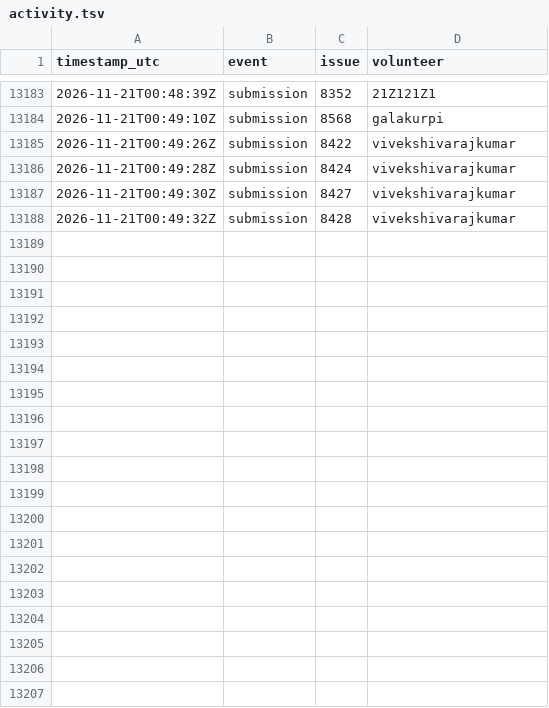
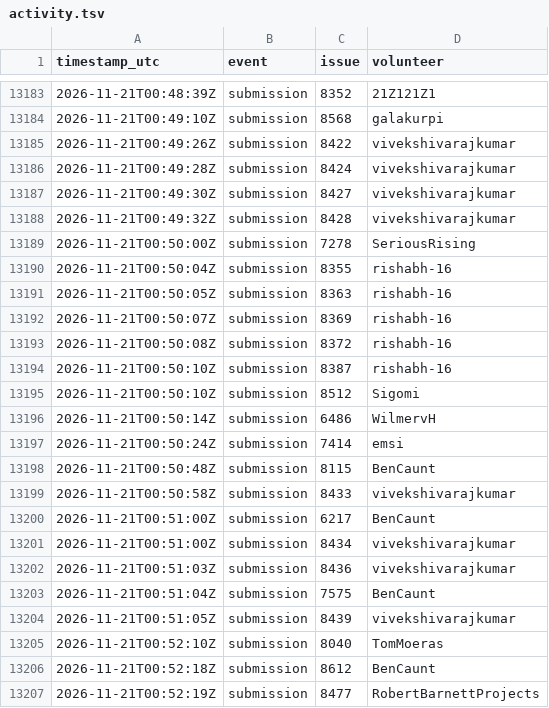
Before and after one commit to 1337isnot1337/alpoge-rh-replay, a TSV file: tracker/activity.tsv, drawn as a sheet; only a part is shown, gaps mark what is left out.

```diff
--- a/tracker/activity.tsv
+++ b/tracker/activity.tsv
@@ -13188 +13188,20 @@ timestamp_utc	event	issue	volunteer
 2026-11-21T00:49:32Z	submission	8428	vivekshivarajkumar
+2026-11-21T00:50:00Z	submission	7278	SeriousRising
+2026-11-21T00:50:04Z	submission	8355	rishabh-16
+2026-11-21T00:50:05Z	submission	8363	rishabh-16
+2026-11-21T00:50:07Z	submission	8369	rishabh-16
+2026-11-21T00:50:08Z	submission	8372	rishabh-16
+2026-11-21T00:50:10Z	submission	8387	rishabh-16
+2026-11-21T00:50:10Z	submission	8512	Sigomi
+2026-11-21T00:50:14Z	submission	6486	WilmervH
+2026-11-21T00:50:24Z	submission	7414	emsi
+2026-11-21T00:50:48Z	submission	8115	BenCaunt
+2026-11-21T00:50:58Z	submission	8433	vivekshivarajkumar
+2026-11-21T00:51:00Z	submission	6217	BenCaunt
+2026-11-21T00:51:00Z	submission	8434	vivekshivarajkumar
+2026-11-21T00:51:03Z	submission	8436	vivekshivarajkumar
+2026-11-21T00:51:04Z	submission	7575	BenCaunt
+2026-11-21T00:51:05Z	submission	8439	vivekshivarajkumar
+2026-11-21T00:52:10Z	submission	8040	TomMoeras
+2026-11-21T00:52:18Z	submission	8612	BenCaunt
+2026-11-21T00:52:19Z	submission	8477	RobertBarnettProjects
```
Also changed, not shown: 8 other files.
